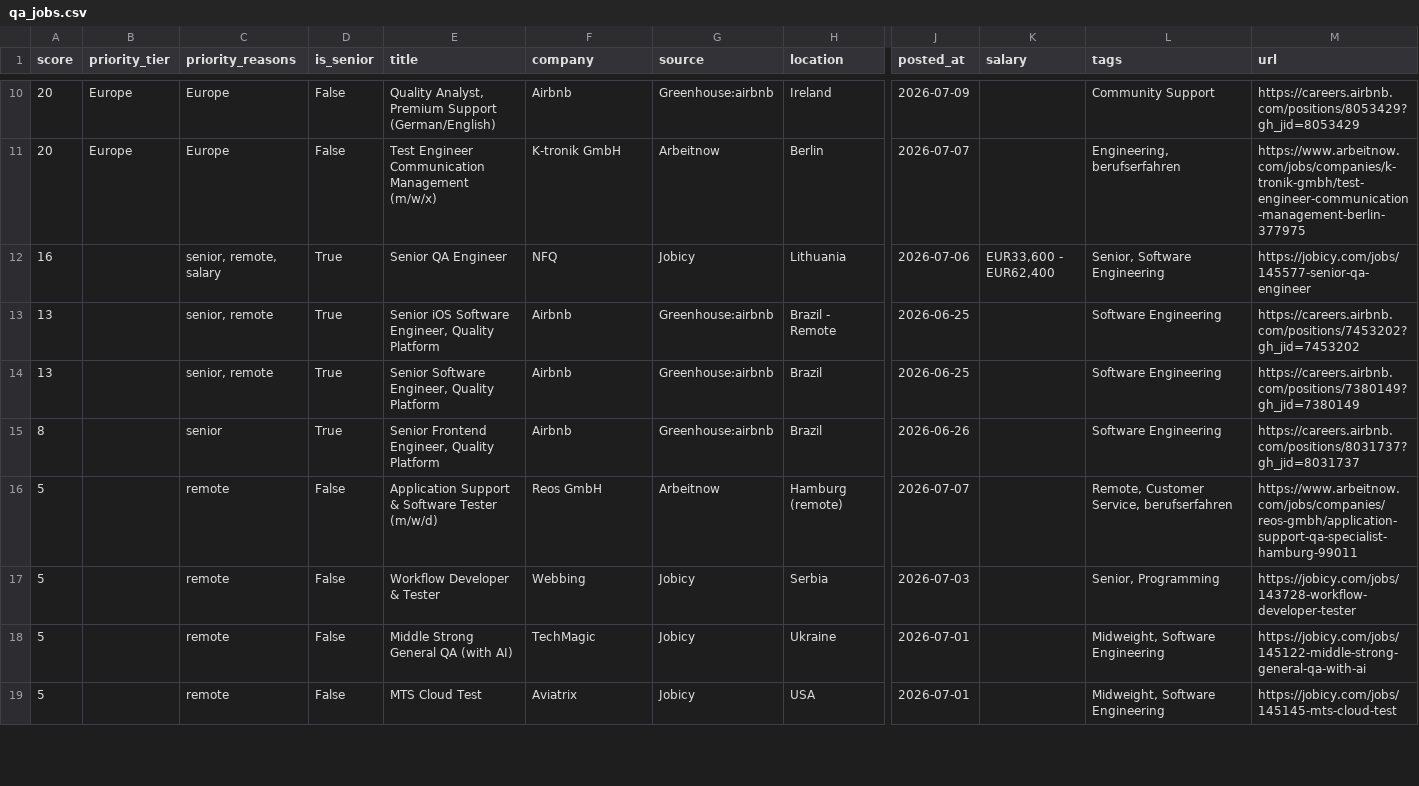
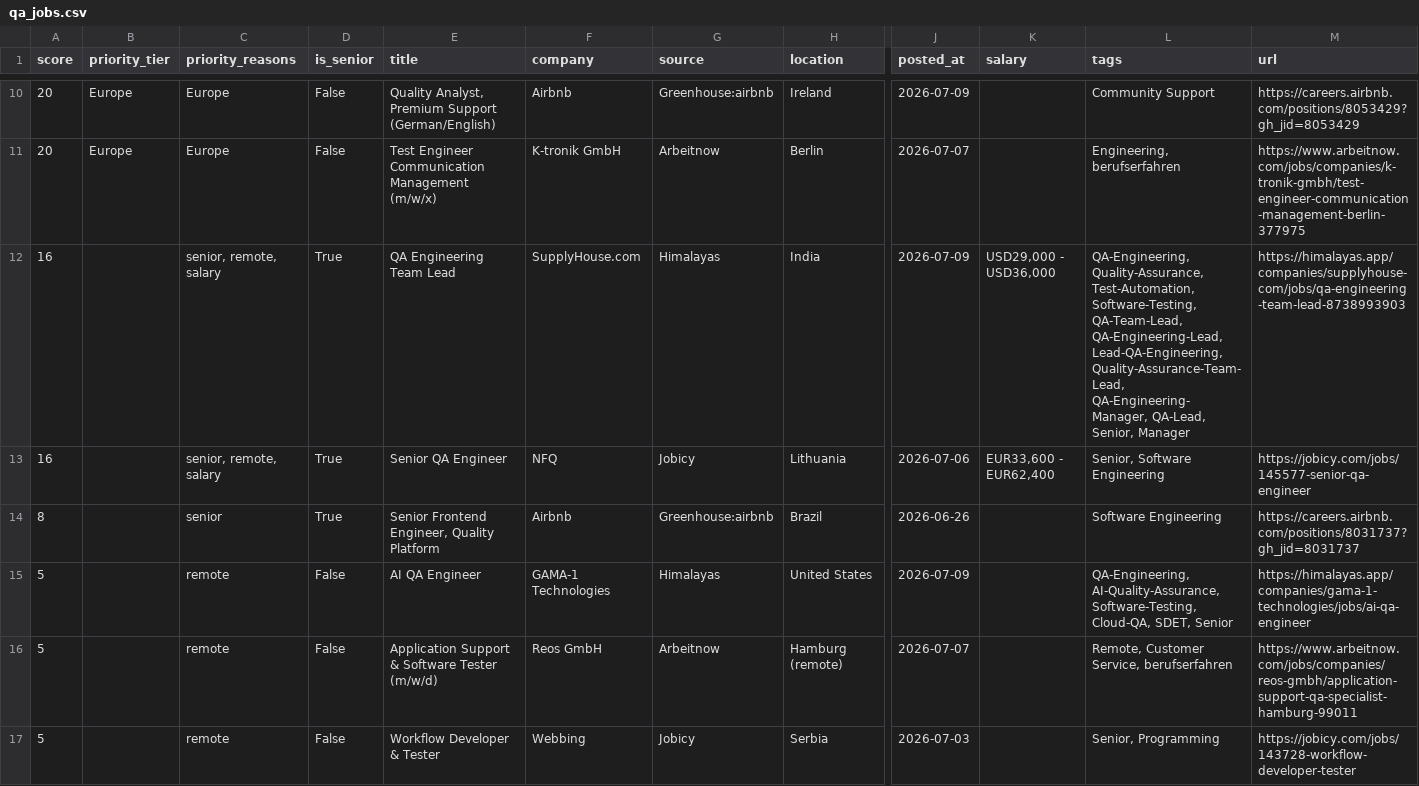
Before and after one commit to alif16syafri/job-scanner, a CSV file: output/qa_jobs.csv, drawn as a sheet; only a part is shown, gaps mark what is left out; the shorter side is filled out with more unchanged rows; removed rows and columns are numbered as before the commit, all else as after; rows hold the shown columns only; the diff covers the shown part only; the diff names each change by its address in the sheet, - before the commit and + after, or states it on an @@ line.

```diff
--- a/output/qa_jobs.csv
+++ b/output/qa_jobs.csv
+row 12: 16 |  | senior, remote, salary | True | QA Engineering Team Lead | SupplyHouse.com | Himalayas | India | 2026-07-09 | USD29,000 - USD36,000 | QA-Engineering, Quality-Assurance, Test-Automation, Software-Testing, QA-Team-Lead, QA-Engineering-Lead, Lead-QA-Engineering, Quality-Assurance-Team-Lead, QA-Engineering-Manager, QA-Lead, Senior, Manager | https://himalayas.app/companies/supplyhouse-com/jobs/qa-engineering-team-lead-8738993903
-row 13: 13 |  | senior, remote | True | Senior iOS Software Engineer, Quality Platform | Airbnb | Greenhouse:airbnb | Brazil - Remote | 2026-06-25 |  | Software Engineering | https://careers.airbnb.com/positions/7453202?gh_jid=7453202
-row 14: 13 |  | senior, remote | True | Senior Software Engineer, Quality Platform | Airbnb | Greenhouse:airbnb | Brazil | 2026-06-25 |  | Software Engineering | https://careers.airbnb.com/positions/7380149?gh_jid=7380149
+row 15: 5 |  | remote | False | AI QA Engineer | GAMA-1 Technologies | Himalayas | United States | 2026-07-09 |  | QA-Engineering, AI-Quality-Assurance, Software-Testing, Cloud-QA, SDET, Senior | https://himalayas.app/companies/gama-1-technologies/jobs/ai-qa-engineer
```
Also changed, not shown: 2 removed rows elsewhere in this file, 2 other files.
